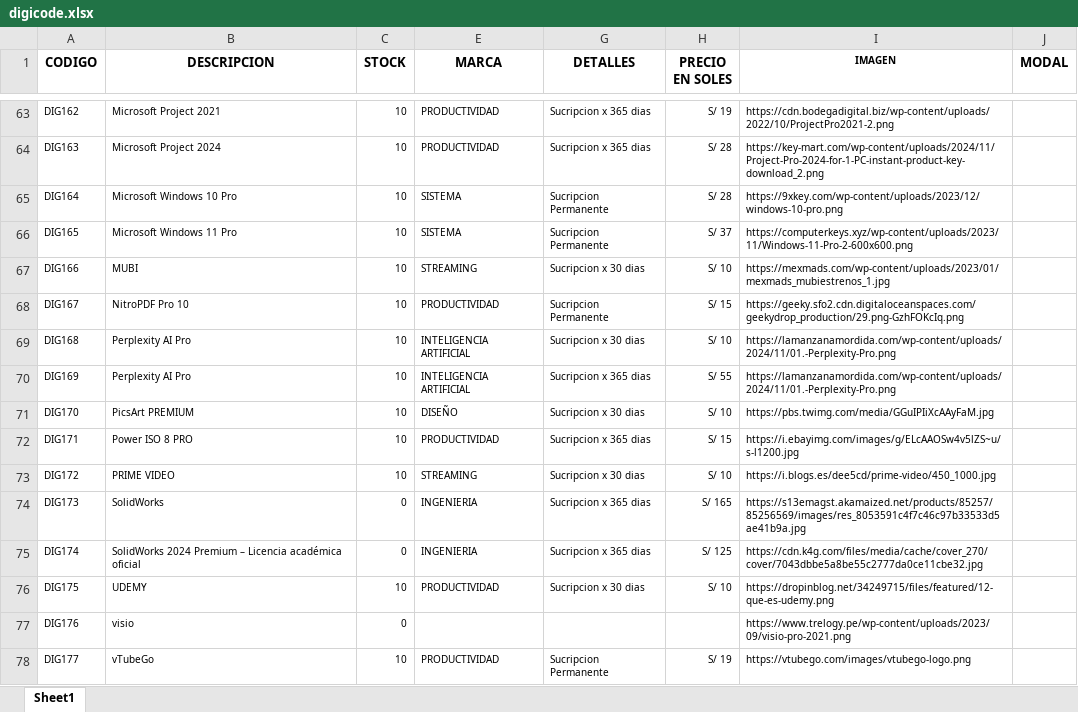
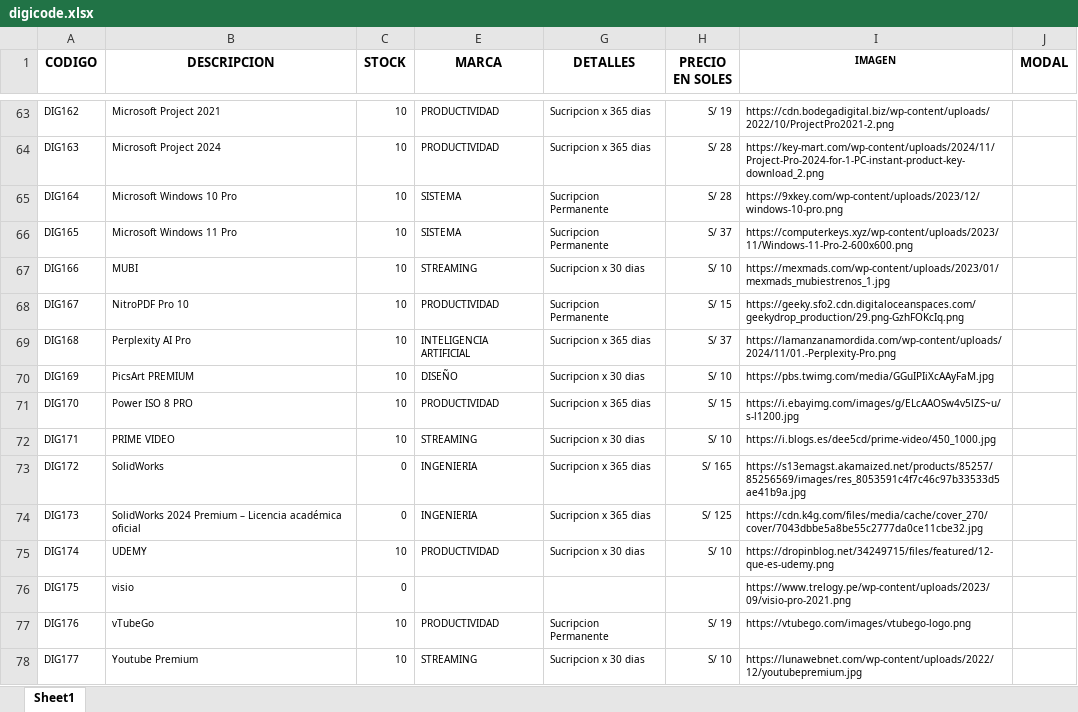
Before and after one commit to scperu/store, an Excel workbook: digicode.xlsx, sheet Sheet1, drawn as a sheet; only a part is shown, gaps mark what is left out; values as stored, in another font and other column widths than the file's, no borders; conditional formats and table styles not drawn; removed rows and columns are numbered as before the commit, all else as after; the diff covers the shown part only; the diff names each change by its address in the sheet, - before the commit and + after, or states it on an @@ line.

Commit message:
Add files via upload

```diff
--- a/digicode.xlsx (sheet Sheet1)
+++ b/digicode.xlsx (sheet Sheet1)
-G69 (DETALLES): Sucripcion x 30 dias
+G69 (DETALLES): Sucripcion x 365 dias
-H69 (PRECIO EN SOLES): S/ 10
+H69 (PRECIO EN SOLES): S/ 37
-B70 (DESCRIPCION): Perplexity AI Pro
+B70 (DESCRIPCION): PicsArt PREMIUM
-E70 (MARCA): INTELIGENCIA ARTIFICIAL
+E70 (MARCA): DISEÑO
-G70 (DETALLES): Sucripcion x 365 dias
+G70 (DETALLES): Sucripcion x 30 dias
-H70 (PRECIO EN SOLES): S/ 55
+H70 (PRECIO EN SOLES): S/ 10
-I70 (IMAGEN): https://lamanzanamordida.com/wp-content/uploads/2024/11/01.-Perplexity-Pro.png
+I70 (IMAGEN): https://pbs.twimg.com/media/GGuIPIiXcAAyFaM.jpg
-B71 (DESCRIPCION): PicsArt PREMIUM
+B71 (DESCRIPCION): Power ISO 8 PRO
-E71 (MARCA): DISEÑO
+E71 (MARCA): PRODUCTIVIDAD
-G71 (DETALLES): Sucripcion x 30 dias
+G71 (DETALLES): Sucripcion x 365 dias
-H71 (PRECIO EN SOLES): S/ 10
+H71 (PRECIO EN SOLES): S/ 15
-I71 (IMAGEN): https://pbs.twimg.com/media/GGuIPIiXcAAyFaM.jpg
+I71 (IMAGEN): https://i.ebayimg.com/images/g/ELcAAOSw4v5lZS~u/s-l1200.jpg
-B72 (DESCRIPCION): Power ISO 8 PRO
+B72 (DESCRIPCION): PRIME VIDEO
-E72 (MARCA): PRODUCTIVIDAD
+E72 (MARCA): STREAMING
-G72 (DETALLES): Sucripcion x 365 dias
+G72 (DETALLES): Sucripcion x 30 dias
-H72 (PRECIO EN SOLES): S/ 15
+H72 (PRECIO EN SOLES): S/ 10
-I72 (IMAGEN): https://i.ebayimg.com/images/g/ELcAAOSw4v5lZS~u/s-l1200.jpg
+I72 (IMAGEN): https://i.blogs.es/dee5cd/prime-video/450_1000.jpg
-B73 (DESCRIPCION): PRIME VIDEO
+B73 (DESCRIPCION): SolidWorks
-C73 (STOCK): 10
+C73 (STOCK): 0
-E73 (MARCA): STREAMING
+E73 (MARCA): INGENIERIA
-G73 (DETALLES): Sucripcion x 30 dias
+G73 (DETALLES): Sucripcion x 365 dias
-H73 (PRECIO EN SOLES): S/ 10
+H73 (PRECIO EN SOLES): S/ 165
-I73 (IMAGEN): https://i.blogs.es/dee5cd/prime-video/450_1000.jpg
+I73 (IMAGEN): https://s13emagst.akamaized.net/products/85257/85256569/images/res_8053591c4f7c46c97b33533d5ae41b9a.jpg
-B74 (DESCRIPCION): SolidWorks
+B74 (DESCRIPCION): SolidWorks 2024 Premium – Licencia académica oficial
-H74 (PRECIO EN SOLES): S/ 165
+H74 (PRECIO EN SOLES): S/ 125
-I74 (IMAGEN): https://s13emagst.akamaized.net/products/85257/85256569/images/res_8053591c4f7c46c97b33533d5ae41b9a.jpg
+I74 (IMAGEN): https://cdn.k4g.com/files/media/cache/cover_270/cover/7043dbbe5a8be55c2777da0ce11cbe32.jpg
-row 75: DIG174 | SolidWorks 2024 Premium – Licencia académica oficial | 0 | INGENIERIA | Sucripcion x 365 dias | S/ 125 | https://cdn.k4g.com/files/media/cache/cover_270/cover/7043dbbe5a8be55c2777da0ce11cbe32.jpg
-A75 (CODIGO): DIG175
+A75 (CODIGO): DIG174
-A76 (CODIGO): DIG176
+A76 (CODIGO): DIG175
-A77 (CODIGO): DIG177
+A77 (CODIGO): DIG176
+row 78: DIG177 | Youtube Premium | 10 | STREAMING | Sucripcion x 30 dias | S/ 10 | https://lunawebnet.com/wp-content/uploads/2022/12/youtubepremium.jpg
```
Also changed, not shown: 1 removed row and 13 edited cells elsewhere in this sheet, hidden cells.
